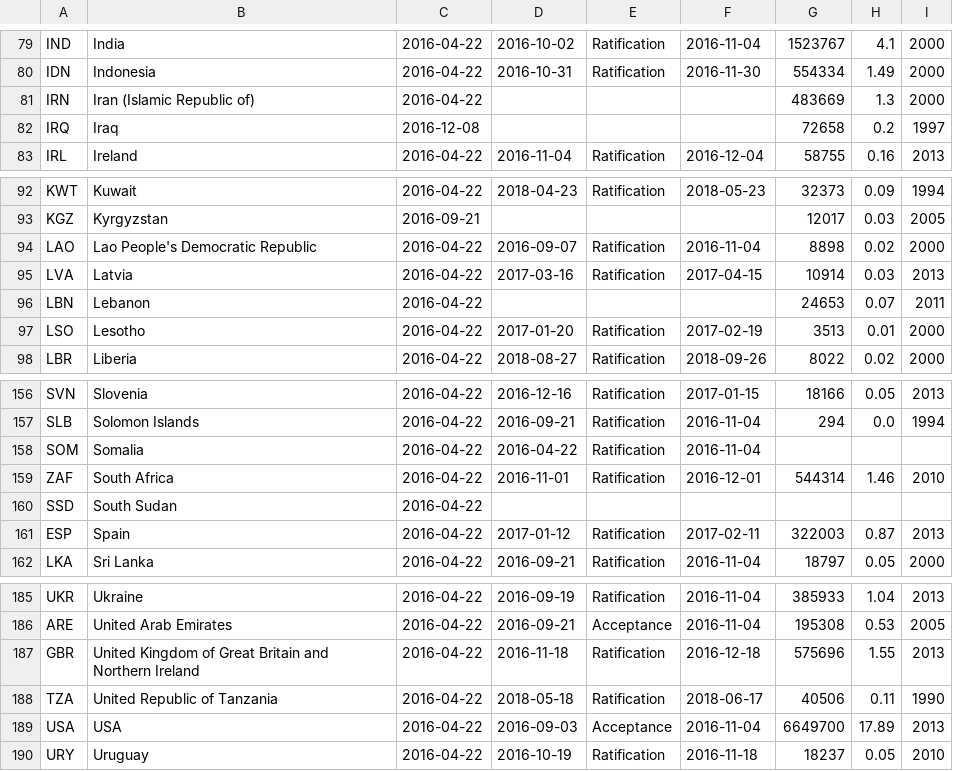
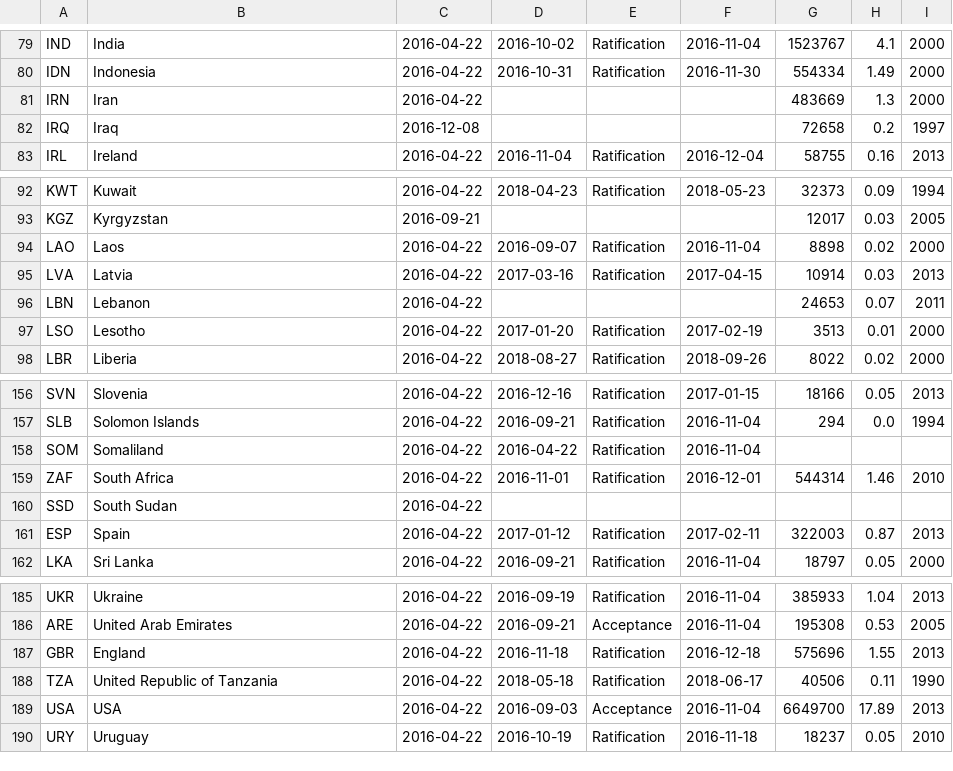
Before and after one commit to rutgerstorm/Programmeerproject, a CSV file: paris-agreement-entry-into-force.csv, drawn as a sheet; only a part is shown, gaps mark what is left out; the diff covers the shown part only.

```diff
--- a/paris-agreement-entry-into-force.csv
+++ b/paris-agreement-entry-into-force.csv
@@ -80,3 +80,3 @@ IND,India,2016-04-22,2016-10-02,Ratification,2016-11-04,1523767,4.1,2000
 IDN,Indonesia,2016-04-22,2016-10-31,Ratification,2016-11-30,554334,1.49,2000
-IRN,Iran (Islamic Republic of),2016-04-22,,,,483669,1.3,2000
+IRN,Iran,2016-04-22,,,,483669,1.3,2000
 IRQ,Iraq,2016-12-08,,,,72658,0.2,1997
@@ -93,3 +93,3 @@ KWT,Kuwait,2016-04-22,2018-04-23,Ratification,2018-05-23,32373,0.09,1994
 KGZ,Kyrgyzstan,2016-09-21,,,,12017,0.03,2005
-LAO,Lao People's Democratic Republic,2016-04-22,2016-09-07,Ratification,2016-11-04,8898,0.02,2000
+LAO,Laos,2016-04-22,2016-09-07,Ratification,2016-11-04,8898,0.02,2000
 LVA,Latvia,2016-04-22,2017-03-16,Ratification,2017-04-15,10914,0.03,2013
@@ -157,3 +157,3 @@ SVN,Slovenia,2016-04-22,2016-12-16,Ratification,2017-01-15,18166,0.05,2013
 SLB,Solomon Islands,2016-04-22,2016-09-21,Ratification,2016-11-04,294,0.0,1994
-SOM,Somalia,2016-04-22,2016-04-22,Ratification,2016-11-04,,,
+SOM,Somaliland,2016-04-22,2016-04-22,Ratification,2016-11-04,,,
 ZAF,South Africa,2016-04-22,2016-11-01,Ratification,2016-12-01,544314,1.46,2010
@@ -186,3 +186,3 @@ UKR,Ukraine,2016-04-22,2016-09-19,Ratification,2016-11-04,385933,1.04,2013
 ARE,United Arab Emirates,2016-04-22,2016-09-21,Acceptance,2016-11-04,195308,0.53,2005
-GBR,United Kingdom of Great Britain and Northern Ireland,2016-04-22,2016-11-18,Ratification,2016-12-18,575696,1.55,2013
+GBR,England,2016-04-22,2016-11-18,Ratification,2016-12-18,575696,1.55,2013
 TZA,United Republic of Tanzania,2016-04-22,2018-05-18,Ratification,2018-06-17,40506,0.11,1990
```
Also changed, not shown: 11 edited cells elsewhere in this file, nation.1751_2014-1.csv, 3 other files.
